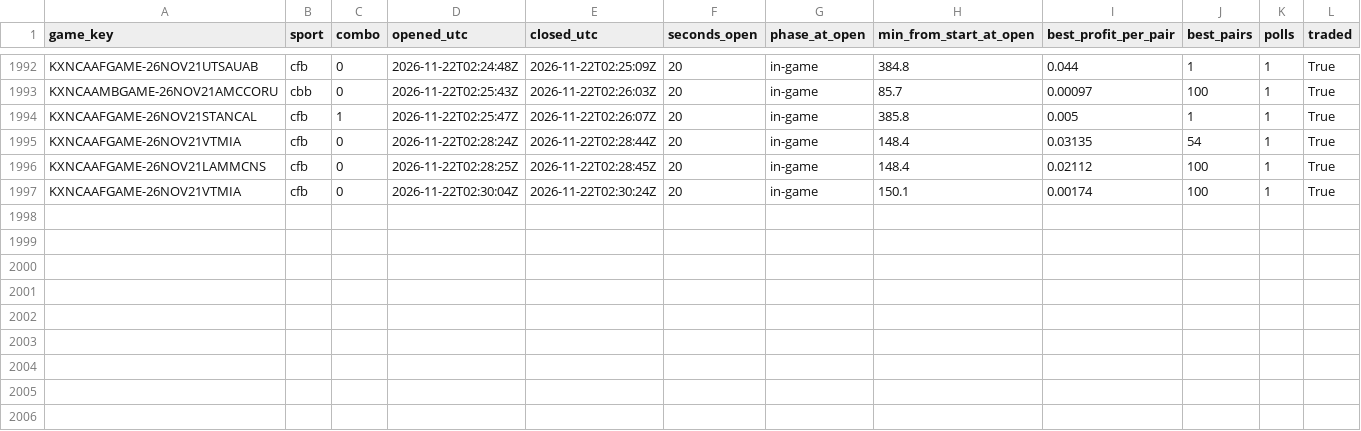
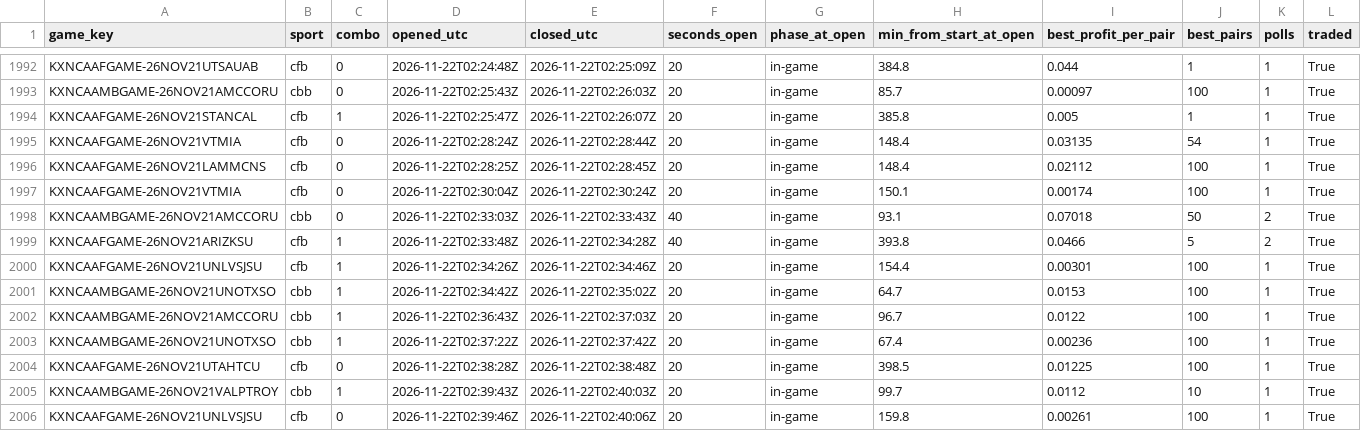
Before and after one commit to gwjp19/Garage-Band-Hedge-Fund, a CSV file: data/gaps.csv, drawn as a sheet; only a part is shown, gaps mark what is left out; the diff names each change by its address in the sheet, - before the commit and + after, or states it on an @@ line.

```diff
--- a/data/gaps.csv
+++ b/data/gaps.csv
+row 1998: KXNCAAMBGAME-26NOV21AMCCORU | cbb | 0 | 2026-11-22T02:33:03Z | 2026-11-22T02:33:43Z | 40 | in-game | 93.1 | 0.07018 | 50 | 2 | True
+row 1999: KXNCAAFGAME-26NOV21ARIZKSU | cfb | 1 | 2026-11-22T02:33:48Z | 2026-11-22T02:34:28Z | 40 | in-game | 393.8 | 0.0466 | 5 | 2 | True
+row 2000: KXNCAAFGAME-26NOV21UNLVSJSU | cfb | 1 | 2026-11-22T02:34:26Z | 2026-11-22T02:34:46Z | 20 | in-game | 154.4 | 0.00301 | 100 | 1 | True
+row 2001: KXNCAAMBGAME-26NOV21UNOTXSO | cbb | 1 | 2026-11-22T02:34:42Z | 2026-11-22T02:35:02Z | 20 | in-game | 64.7 | 0.0153 | 100 | 1 | True
+row 2002: KXNCAAMBGAME-26NOV21AMCCORU | cbb | 1 | 2026-11-22T02:36:43Z | 2026-11-22T02:37:03Z | 20 | in-game | 96.7 | 0.0122 | 100 | 1 | True
+row 2003: KXNCAAMBGAME-26NOV21UNOTXSO | cbb | 1 | 2026-11-22T02:37:22Z | 2026-11-22T02:37:42Z | 20 | in-game | 67.4 | 0.00236 | 100 | 1 | True
+row 2004: KXNCAAFGAME-26NOV21UTAHTCU | cfb | 0 | 2026-11-22T02:38:28Z | 2026-11-22T02:38:48Z | 20 | in-game | 398.5 | 0.01225 | 100 | 1 | True
+row 2005: KXNCAAMBGAME-26NOV21VALPTROY | cbb | 1 | 2026-11-22T02:39:43Z | 2026-11-22T02:40:03Z | 20 | in-game | 99.7 | 0.0112 | 10 | 1 | True
+row 2006: KXNCAAFGAME-26NOV21UNLVSJSU | cfb | 0 | 2026-11-22T02:39:46Z | 2026-11-22T02:40:06Z | 20 | in-game | 159.8 | 0.00261 | 100 | 1 | True
```
Also changed, not shown: data/trades.csv, 1 other file.
